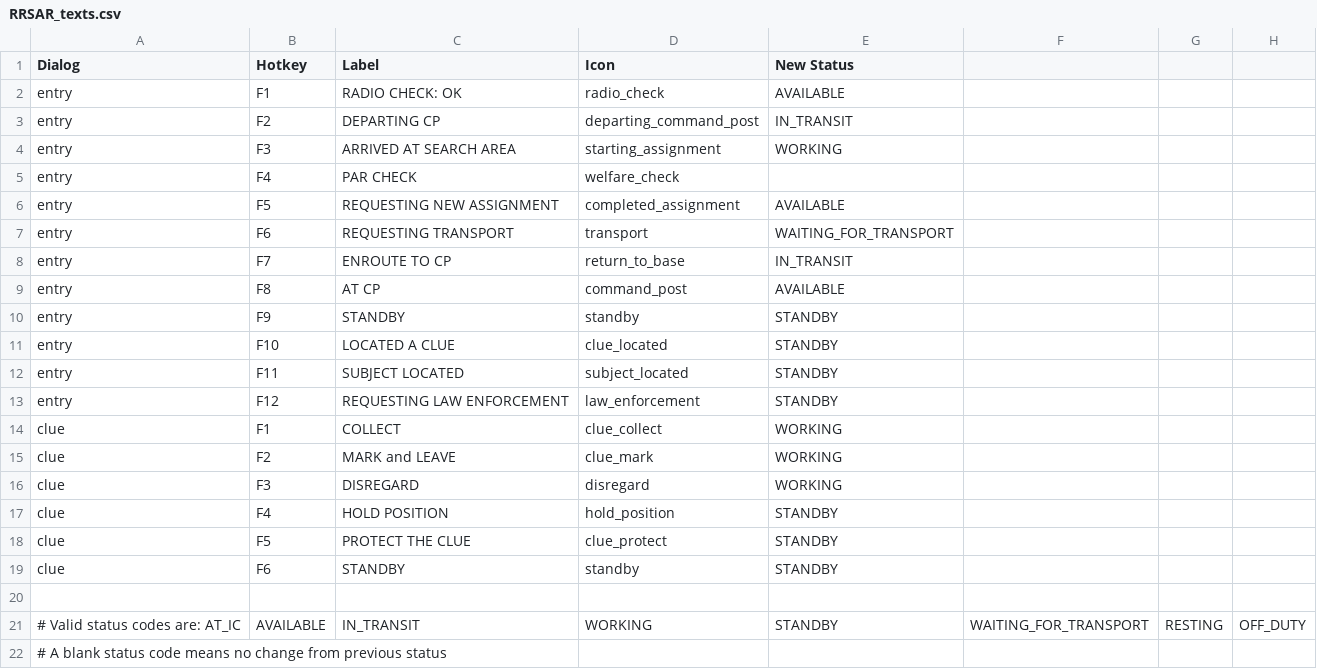
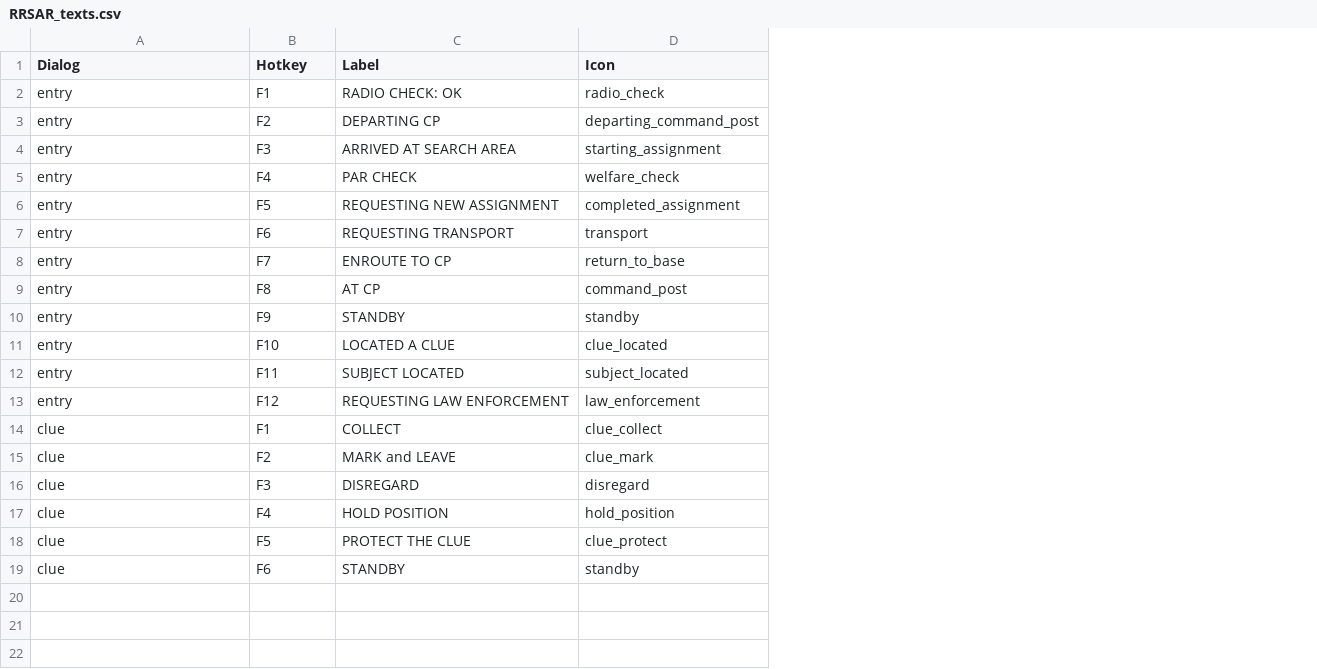
Before and after one commit to polyglot-jones/radiolog, a CSV file: assets/quick_text/RRSAR_texts.csv, drawn as a sheet; the diff names each change by its address in the sheet, - before the commit and + after, or states it on an @@ line.

```diff
--- a/assets/quick_text/RRSAR_texts.csv
+++ b/assets/quick_text/RRSAR_texts.csv
-column E (New Status), rows 2-19: AVAILABLE | IN_TRANSIT | WORKING |  | AVAILABLE | WAITING_FOR_TRANSPORT | IN_TRANSIT | AVAILABLE | STANDBY | STANDBY | STANDBY | STANDBY | WORKING | WORKING | WORKING | STANDBY | STANDBY | STANDBY
-column F, empty
-column G, empty
-column H, empty
-row 20: (empty)
-row 21: # Valid status codes are: AT_IC | AVAILABLE | IN_TRANSIT | WORKING | STANDBY | WAITING_FOR_TRANSPORT | RESTING | OFF_DUTY
-row 22: # A blank status code means no change from previous status
```
Also changed, not shown: assets/quick_text/default_texts.csv, 5 other files.
